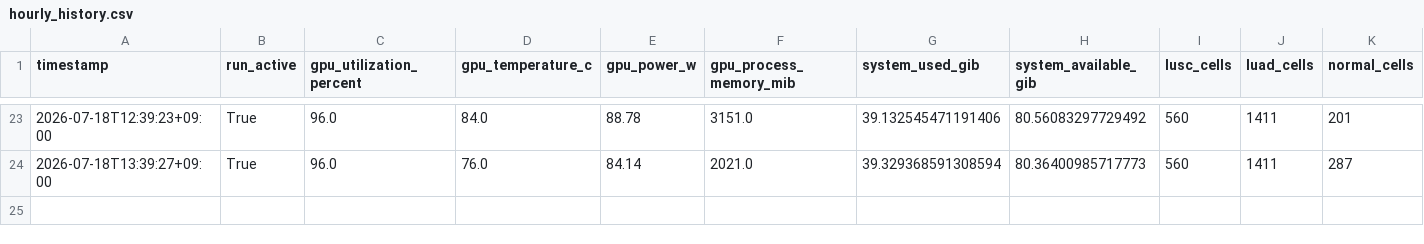
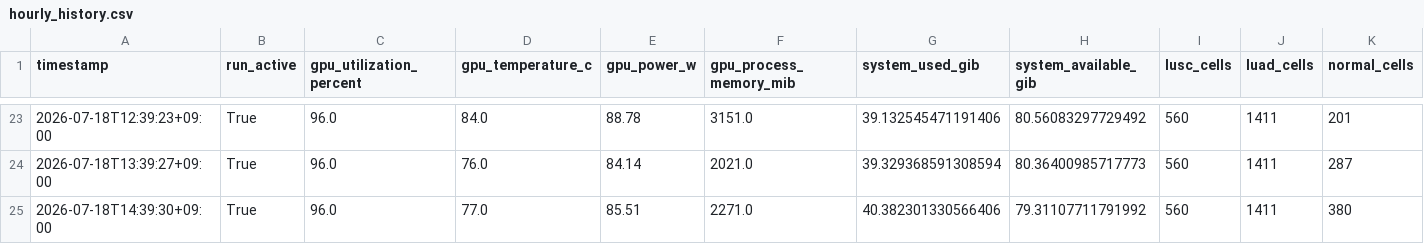
Before and after one commit to Kays3/geneformer-nsclc, a CSV file: current_workflow/monitoring/hourly_history.csv, drawn as a sheet; only a part is shown, gaps mark what is left out; rows hold the shown columns only; the diff names each change by its address in the sheet, - before the commit and + after, or states it on an @@ line.

Commit message:
monitor: update perturbation status 2026-07-18 14:39 JST

```diff
--- a/current_workflow/monitoring/hourly_history.csv
+++ b/current_workflow/monitoring/hourly_history.csv
+row 25: 2026-07-18T14:39:30+09:00 | True | 96.0 | 77.0 | 85.51 | 2271.0 | 40.382301330566406 | 79.31107711791992 | 560 | 1411 | 380
```
Also changed, not shown: 4 other files.
